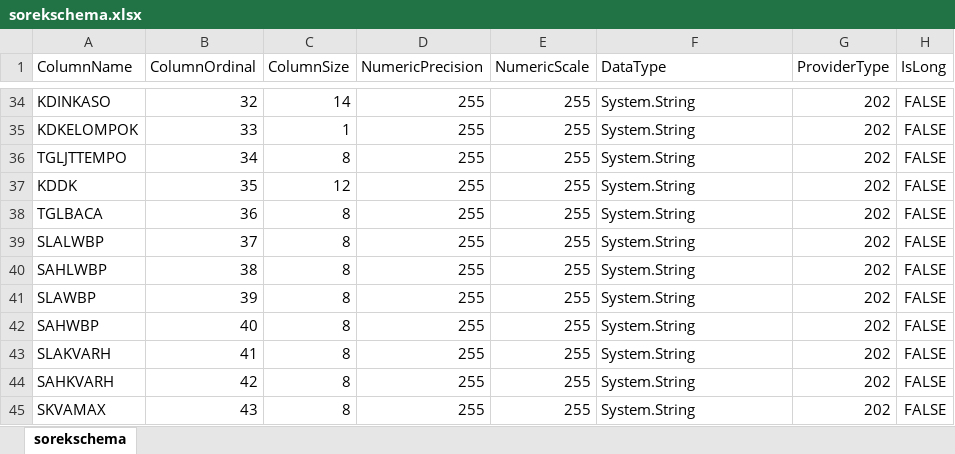
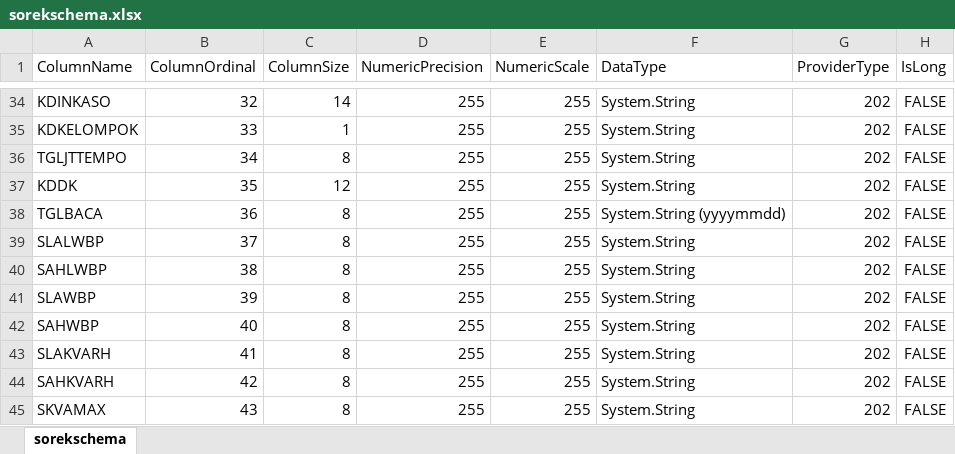
Before and after one commit to m-rap/plnwatch, an Excel workbook: doc/sorekschema.xlsx, sheet sorekschema, drawn as a sheet; only a part is shown, gaps mark what is left out; values as stored, in another font and other column widths than the file's, no borders; the diff names each change by its address in the sheet, - before the commit and + after, or states it on an @@ line.

Commit message:
uda bisa convert sorek harusnya, tapi nang aku error mysql server has gone away, cobaen neng nggonmu

```diff
--- a/doc/sorekschema.xlsx (sheet sorekschema)
+++ b/doc/sorekschema.xlsx (sheet sorekschema)
-F38 (DataType): System.String
+F38 (DataType): System.String (yyyymmdd)
```
Also changed, not shown: 3 other files.
